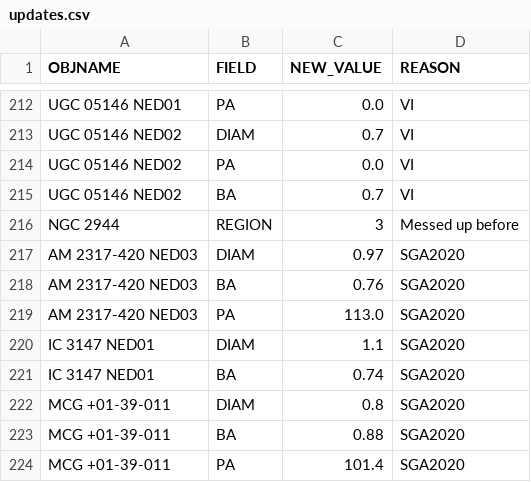
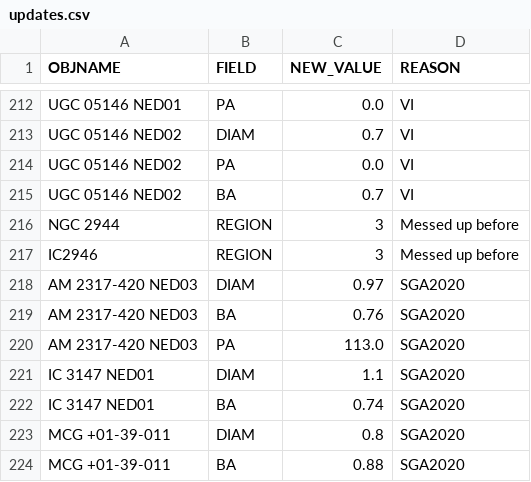
Before and after one commit to moustakas/SGA, a CSV file: py/SGA/data/SGA2025/overlays/v1.2/updates.csv, drawn as a sheet; only a part is shown, gaps mark what is left out; the shorter side is filled out with more unchanged rows.

```diff
--- a/py/SGA/data/SGA2025/overlays/v1.2/updates.csv
+++ b/py/SGA/data/SGA2025/overlays/v1.2/updates.csv
@@ -216,2 +216,3 @@ UGC 05146 NED02,BA,0.7,VI
 NGC 2944,REGION,3,Messed up before
+IC2946,REGION,3,Messed up before
 AM 2317-420 NED03,DIAM,0.97,SGA2020
```
Also changed, not shown: 2 other files.
